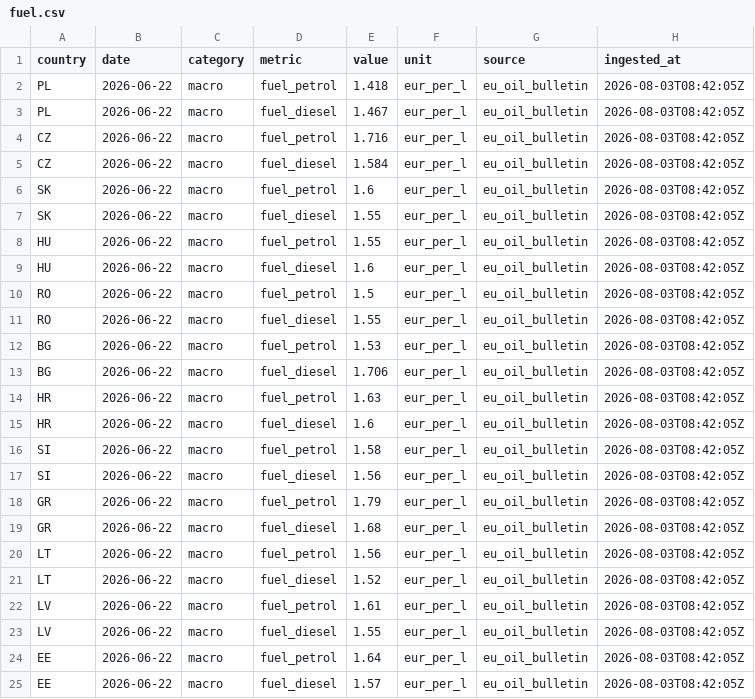
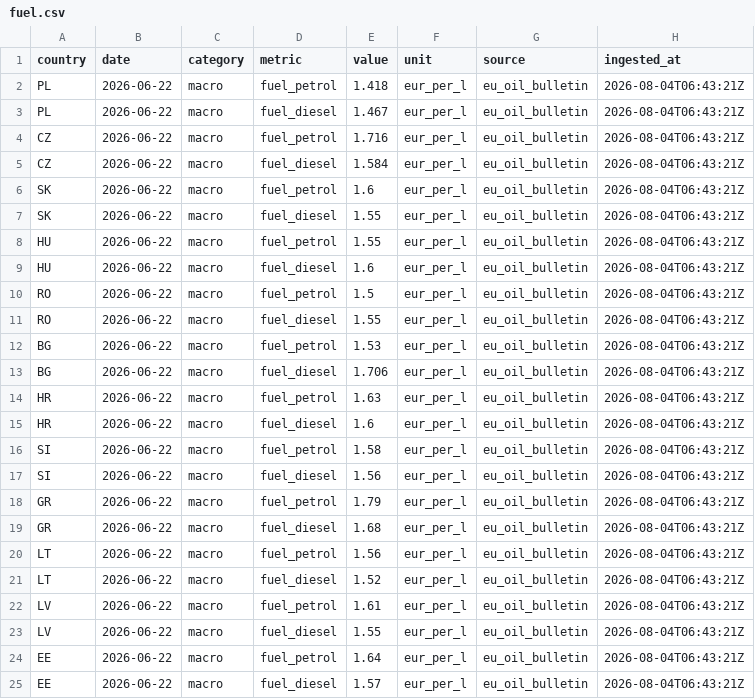
Before and after one commit to Losmaniac/HUB, a CSV file: market-intel/data/out/fuel.csv, drawn as a sheet.

```diff
--- a/market-intel/data/out/fuel.csv
+++ b/market-intel/data/out/fuel.csv
@@ -1,25 +1,25 @@
 country,date,category,metric,value,unit,source,ingested_at
-PL,2026-06-22,macro,fuel_petrol,1.418,eur_per_l,eu_oil_bulletin,2026-08-03T08:42:05Z
-PL,2026-06-22,macro,fuel_diesel,1.467,eur_per_l,eu_oil_bulletin,2026-08-03T08:42:05Z
-CZ,2026-06-22,macro,fuel_petrol,1.716,eur_per_l,eu_oil_bulletin,2026-08-03T08:42:05Z
-CZ,2026-06-22,macro,fuel_diesel,1.584,eur_per_l,eu_oil_bulletin,2026-08-03T08:42:05Z
-SK,2026-06-22,macro,fuel_petrol,1.6,eur_per_l,eu_oil_bulletin,2026-08-03T08:42:05Z
-SK,2026-06-22,macro,fuel_diesel,1.55,eur_per_l,eu_oil_bulletin,2026-08-03T08:42:05Z
-HU,2026-06-22,macro,fuel_petrol,1.55,eur_per_l,eu_oil_bulletin,2026-08-03T08:42:05Z
-HU,2026-06-22,macro,fuel_diesel,1.6,eur_per_l,eu_oil_bulletin,2026-08-03T08:42:05Z
-RO,2026-06-22,macro,fuel_petrol,1.5,eur_per_l,eu_oil_bulletin,2026-08-03T08:42:05Z
-RO,2026-06-22,macro,fuel_diesel,1.55,eur_per_l,eu_oil_bulletin,2026-08-03T08:42:05Z
-BG,2026-06-22,macro,fuel_petrol,1.53,eur_per_l,eu_oil_bulletin,2026-08-03T08:42:05Z
-BG,2026-06-22,macro,fuel_diesel,1.706,eur_per_l,eu_oil_bulletin,2026-08-03T08:42:05Z
-HR,2026-06-22,macro,fuel_petrol,1.63,eur_per_l,eu_oil_bulletin,2026-08-03T08:42:05Z
-HR,2026-06-22,macro,fuel_diesel,1.6,eur_per_l,eu_oil_bulletin,2026-08-03T08:42:05Z
-SI,2026-06-22,macro,fuel_petrol,1.58,eur_per_l,eu_oil_bulletin,2026-08-03T08:42:05Z
-SI,2026-06-22,macro,fuel_diesel,1.56,eur_per_l,eu_oil_bulletin,2026-08-03T08:42:05Z
-GR,2026-06-22,macro,fuel_petrol,1.79,eur_per_l,eu_oil_bulletin,2026-08-03T08:42:05Z
-GR,2026-06-22,macro,fuel_diesel,1.68,eur_per_l,eu_oil_bulletin,2026-08-03T08:42:05Z
-LT,2026-06-22,macro,fuel_petrol,1.56,eur_per_l,eu_oil_bulletin,2026-08-03T08:42:05Z
-LT,2026-06-22,macro,fuel_diesel,1.52,eur_per_l,eu_oil_bulletin,2026-08-03T08:42:05Z
-LV,2026-06-22,macro,fuel_petrol,1.61,eur_per_l,eu_oil_bulletin,2026-08-03T08:42:05Z
-LV,2026-06-22,macro,fuel_diesel,1.55,eur_per_l,eu_oil_bulletin,2026-08-03T08:42:05Z
-EE,2026-06-22,macro,fuel_petrol,1.64,eur_per_l,eu_oil_bulletin,2026-08-03T08:42:05Z
-EE,2026-06-22,macro,fuel_diesel,1.57,eur_per_l,eu_oil_bulletin,2026-08-03T08:42:05Z
+PL,2026-06-22,macro,fuel_petrol,1.418,eur_per_l,eu_oil_bulletin,2026-08-04T06:43:21Z
+PL,2026-06-22,macro,fuel_diesel,1.467,eur_per_l,eu_oil_bulletin,2026-08-04T06:43:21Z
+CZ,2026-06-22,macro,fuel_petrol,1.716,eur_per_l,eu_oil_bulletin,2026-08-04T06:43:21Z
+CZ,2026-06-22,macro,fuel_diesel,1.584,eur_per_l,eu_oil_bulletin,2026-08-04T06:43:21Z
+SK,2026-06-22,macro,fuel_petrol,1.6,eur_per_l,eu_oil_bulletin,2026-08-04T06:43:21Z
+SK,2026-06-22,macro,fuel_diesel,1.55,eur_per_l,eu_oil_bulletin,2026-08-04T06:43:21Z
+HU,2026-06-22,macro,fuel_petrol,1.55,eur_per_l,eu_oil_bulletin,2026-08-04T06:43:21Z
+HU,2026-06-22,macro,fuel_diesel,1.6,eur_per_l,eu_oil_bulletin,2026-08-04T06:43:21Z
+RO,2026-06-22,macro,fuel_petrol,1.5,eur_per_l,eu_oil_bulletin,2026-08-04T06:43:21Z
+RO,2026-06-22,macro,fuel_diesel,1.55,eur_per_l,eu_oil_bulletin,2026-08-04T06:43:21Z
+BG,2026-06-22,macro,fuel_petrol,1.53,eur_per_l,eu_oil_bulletin,2026-08-04T06:43:21Z
+BG,2026-06-22,macro,fuel_diesel,1.706,eur_per_l,eu_oil_bulletin,2026-08-04T06:43:21Z
+HR,2026-06-22,macro,fuel_petrol,1.63,eur_per_l,eu_oil_bulletin,2026-08-04T06:43:21Z
+HR,2026-06-22,macro,fuel_diesel,1.6,eur_per_l,eu_oil_bulletin,2026-08-04T06:43:21Z
+SI,2026-06-22,macro,fuel_petrol,1.58,eur_per_l,eu_oil_bulletin,2026-08-04T06:43:21Z
+SI,2026-06-22,macro,fuel_diesel,1.56,eur_per_l,eu_oil_bulletin,2026-08-04T06:43:21Z
+GR,2026-06-22,macro,fuel_petrol,1.79,eur_per_l,eu_oil_bulletin,2026-08-04T06:43:21Z
+GR,2026-06-22,macro,fuel_diesel,1.68,eur_per_l,eu_oil_bulletin,2026-08-04T06:43:21Z
+LT,2026-06-22,macro,fuel_petrol,1.56,eur_per_l,eu_oil_bulletin,2026-08-04T06:43:21Z
+LT,2026-06-22,macro,fuel_diesel,1.52,eur_per_l,eu_oil_bulletin,2026-08-04T06:43:21Z
+LV,2026-06-22,macro,fuel_petrol,1.61,eur_per_l,eu_oil_bulletin,2026-08-04T06:43:21Z
+LV,2026-06-22,macro,fuel_diesel,1.55,eur_per_l,eu_oil_bulletin,2026-08-04T06:43:21Z
+EE,2026-06-22,macro,fuel_petrol,1.64,eur_per_l,eu_oil_bulletin,2026-08-04T06:43:21Z
+EE,2026-06-22,macro,fuel_diesel,1.57,eur_per_l,eu_oil_bulletin,2026-08-04T06:43:21Z
```
Also changed, not shown: market-intel/data/out/eurostat.csv, market-intel/data/out/fx.csv, 4 other files.
